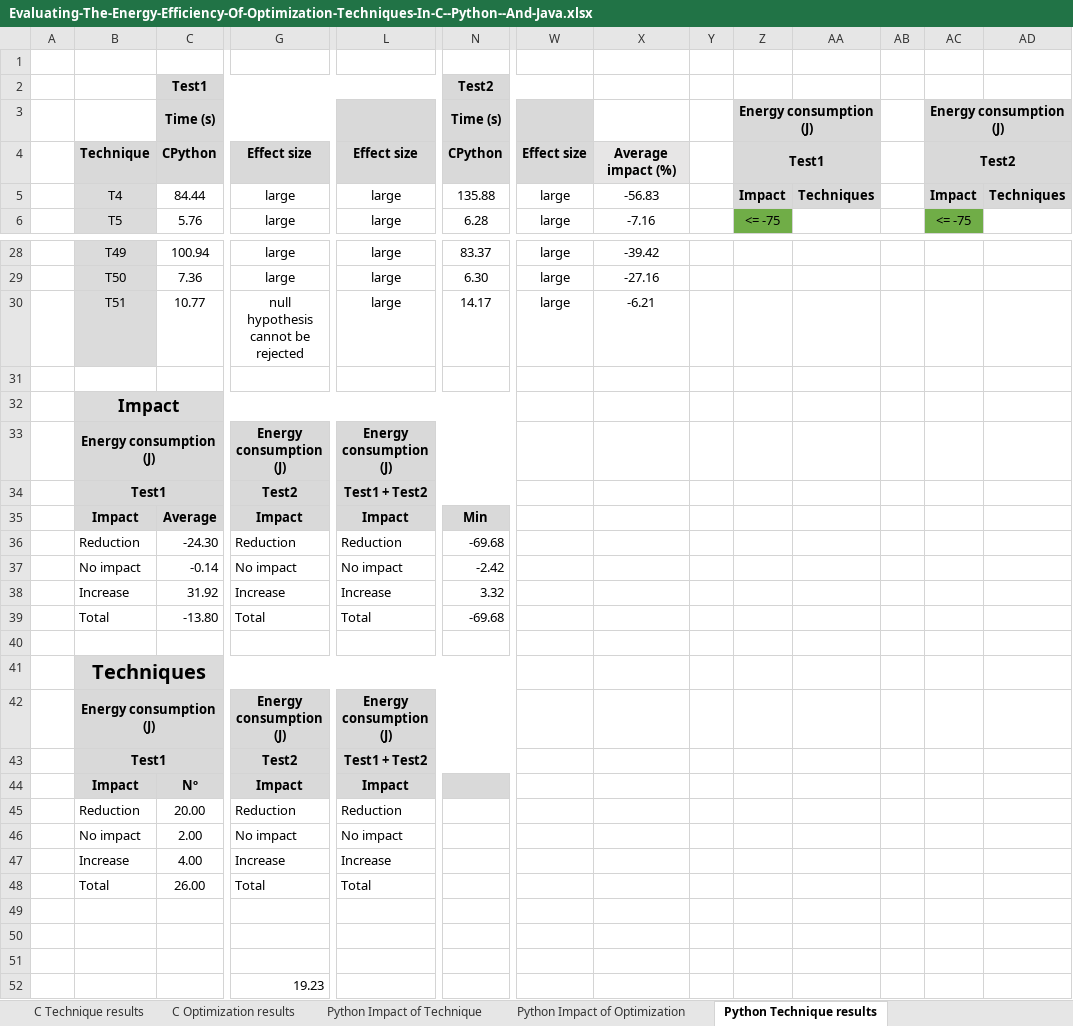
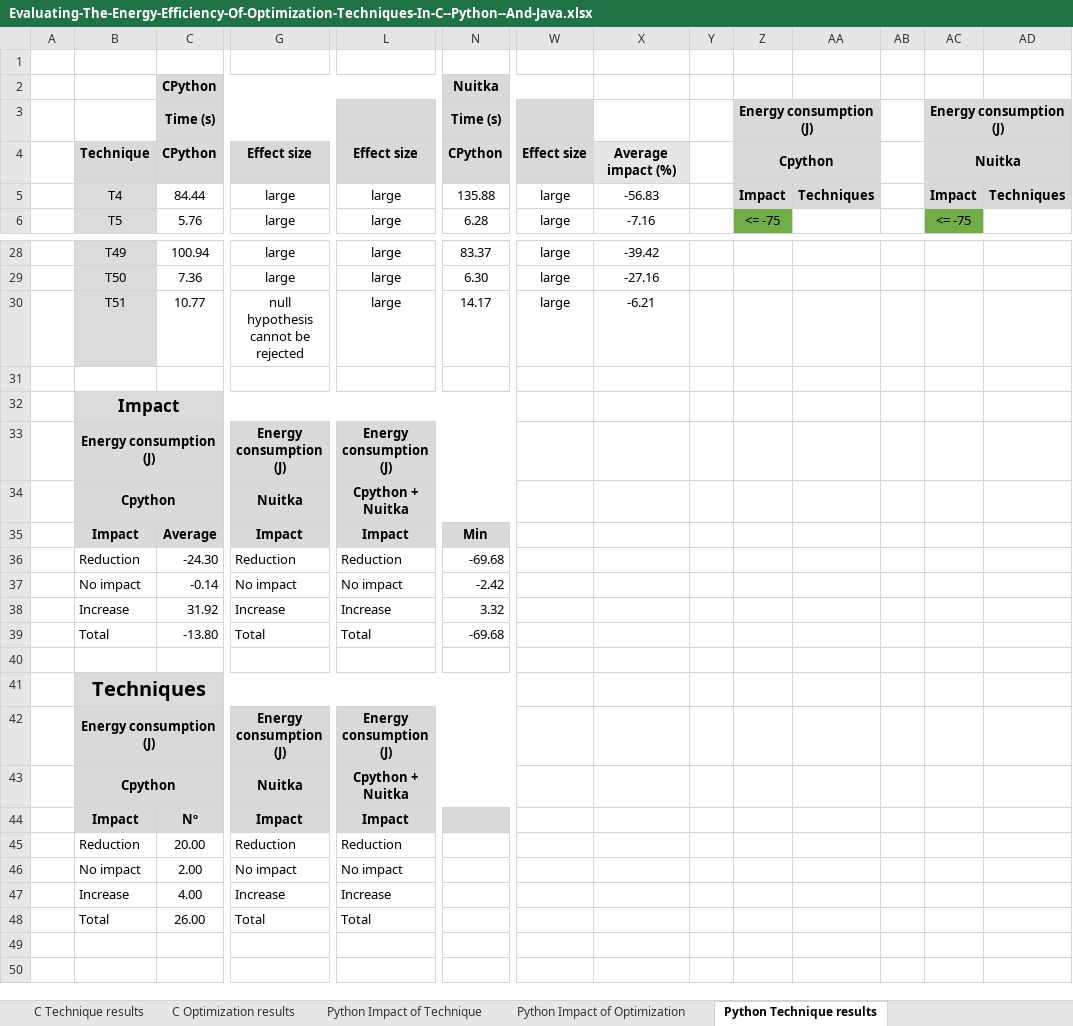
Before and after one commit to GrupoAlarcos/Evaluating-The-Energy-Efficiency-Of-Optimization-Techniques-In-C--Python--And-Java, an Excel workbook: Evaluating-The-Energy-Efficiency-Of-Optimization-Techniques-In-C--Python--And-Java.xlsx, sheet Python Technique results, drawn as a sheet; only a part is shown, gaps mark what is left out; values as stored, in another font and other column widths than the file's, no borders; charts and pictures and conditional formats not drawn; removed rows and columns are numbered as before the commit, all else as after; rows hold the shown columns only; the diff names each change by its address in the sheet, - before the commit and + after, or states it on an @@ line.

Commit message:
V1.1 Names global excel

```diff
--- a/Evaluating-The-Energy-Efficiency-Of-Optimization-Techniques-In-C--Python--And-Java.xlsx (sheet Python Technique results)
+++ b/Evaluating-The-Energy-Efficiency-Of-Optimization-Techniques-In-C--Python--And-Java.xlsx (sheet Python Technique results)
-row 2:  |  | Test1 |  |  | Test2
+row 2:  |  | CPython |  |  | Nuitka
-Z4: Test1
+Z4: Cpython
-AC4: Test2
+AC4: Nuitka
-row 34:  | Test1 |  | Test2 | Test1 + Test2
+row 34:  | Cpython |  | Nuitka | Cpython + Nuitka
-row 43:  | Test1 |  | Test2 | Test1 + Test2
+row 43:  | Cpython |  | Nuitka | Cpython + Nuitka
-row 49: (empty)
-row 50: (empty)
-row 51: (empty)
-row 52:  |  |  | 19.23
```
Also changed, not shown: sheet C Technique results.
